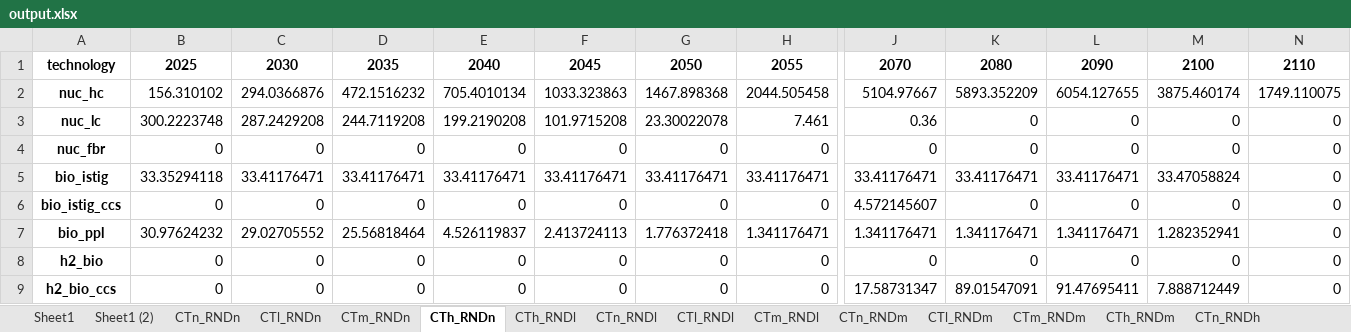
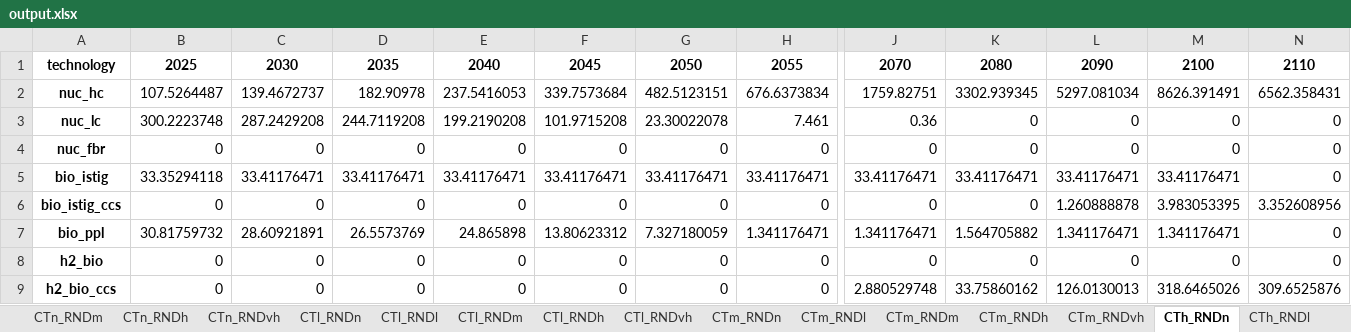
Before and after one commit to ywpratama/message_ix, an Excel workbook: message_ix/tools/add_learning/scenarios/output.xlsx, sheet CTh_RNDn, drawn as a sheet; only a part is shown, gaps mark what is left out; values as stored, in another font and other column widths than the file's, no borders; the diff covers the shown part only; the diff names each change by its address in the sheet, - before the commit and + after, or states it on an @@ line.

```diff
--- a/message_ix/tools/add_learning/scenarios/output.xlsx (sheet CTh_RNDn)
+++ b/message_ix/tools/add_learning/scenarios/output.xlsx (sheet CTh_RNDn)
+sheet tab: CTn_RNDvh
+sheet tab: CTl_RNDvh
+sheet tab: CTm_RNDvh
@@ sheet tab order changed: CTn_RNDm | CTn_RNDh | CTn_RNDvh | CTl_RNDn | CTl_RNDl | CTl_RNDm | CTl_RNDh | CTl_RNDvh | CTm_RNDn | CTm_RNDl | CTm_RNDm | CTm_RNDh | CTm_RNDvh | CTh_RNDn | CTh_RNDl @@
-B2: 156.310102
+B2: 107.5264487
-C2: 294.0366876
+C2: 139.4672737
-D2: 472.1516232
+D2: 182.90978
-E2: 705.4010134
+E2: 237.5416053
-F2: 1033.323863
+F2: 339.7573684
-G2: 1467.898368
+G2: 482.5123151
-H2: 2044.505458
+H2: 676.6373834
-J2: 5104.97667
+J2: 1759.82751
-K2: 5893.352209
+K2: 3302.939345
-L2: 6054.127655
+L2: 5297.081034
-M2: 3875.460174
+M2: 8626.391491
-N2: 1749.110075
+N2: 6562.358431
-M5: 33.47058824
+M5: 33.41176471
-J6: 4.572145607
+J6: 0
-L6: 0
+L6: 1.260888878
-M6: 0
+M6: 3.983053395
-N6: 0
+N6: 3.352608956
-B7: 30.97624232
+B7: 30.81759732
-C7: 29.02705552
+C7: 28.60921891
-D7: 25.56818464
+D7: 26.5573769
-E7: 4.526119837
+E7: 24.865898
-F7: 2.413724113
+F7: 13.80623312
-G7: 1.776372418
+G7: 7.327180059
-K7: 1.341176471
+K7: 1.564705882
-M7: 1.282352941
+M7: 1.341176471
-J9: 17.58731347
+J9: 2.880529748
-K9: 89.01547091
+K9: 33.75860162
-L9: 91.47695411
+L9: 126.0130013
-M9: 7.888712449
+M9: 318.6465026
-N9: 0
+N9: 309.6525876
```
Also changed, not shown: 206 edited cells elsewhere in this sheet, sheet CTh_RNDl, sheet CTh_RNDh, sheet CTh_RNDm, sheet CTm_RNDl, sheet CTm_RNDm, sheet CTm_RNDh, 11 more sheets, other sheet tabs, charts or pictures, 5 other files.
